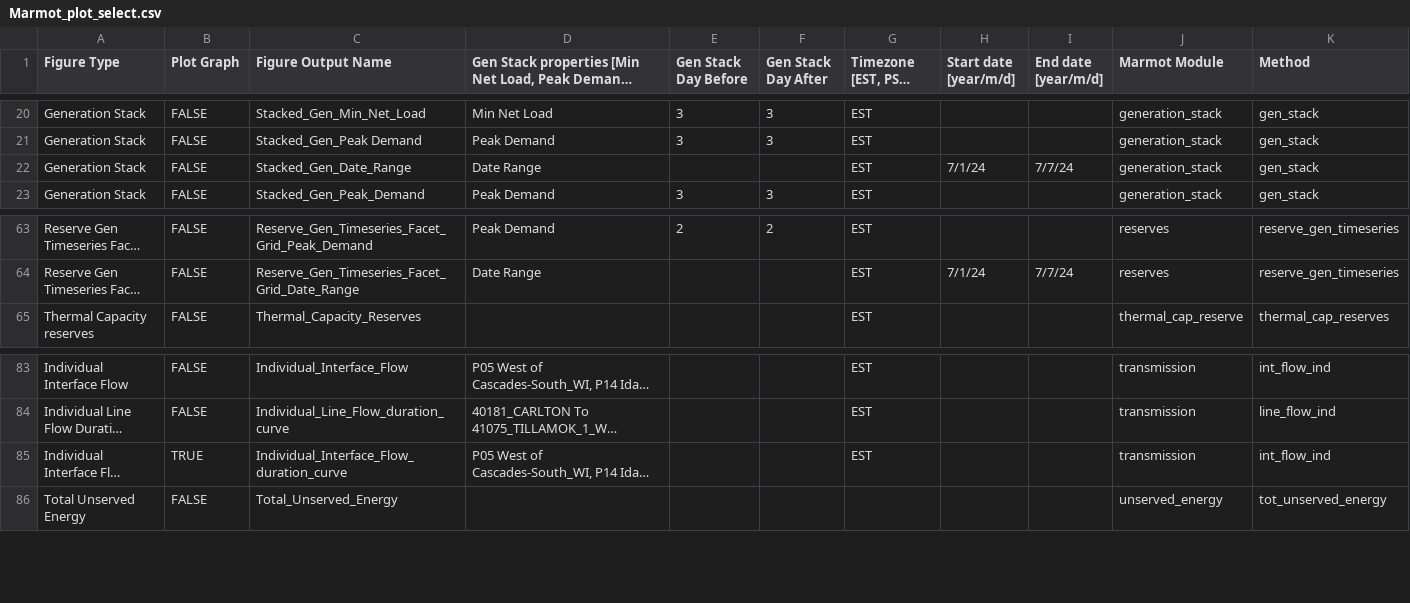
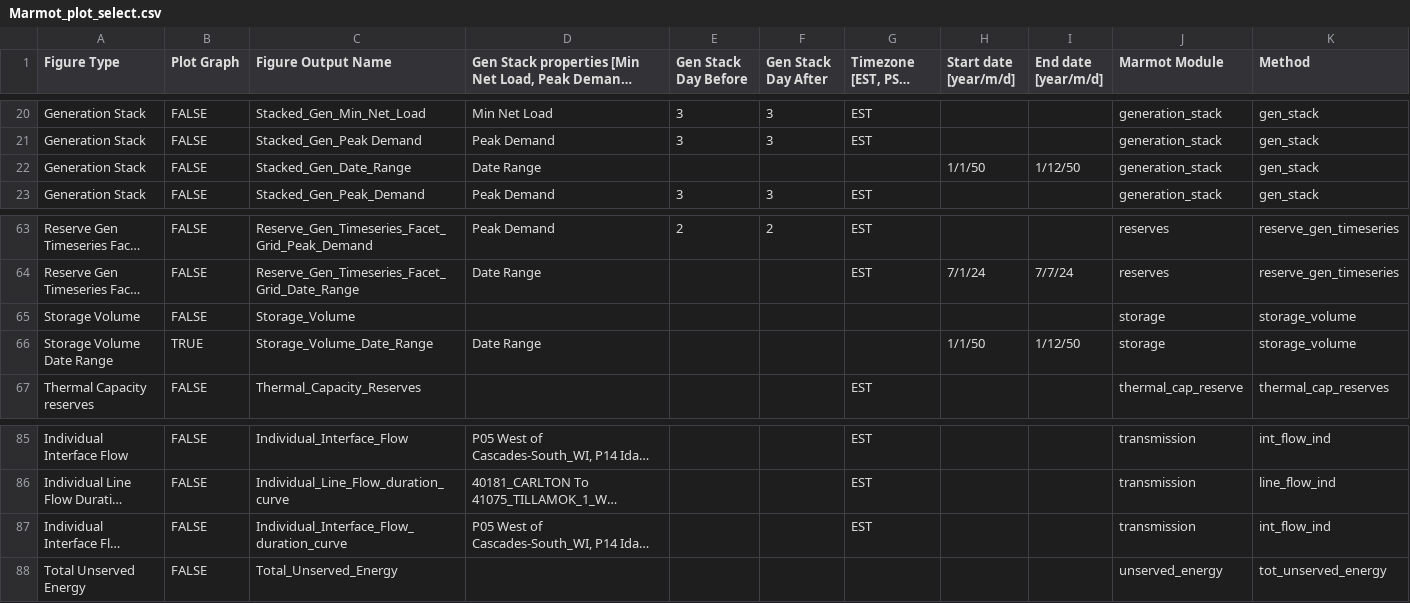
Before and after one commit to NREL/Marmot, a CSV file: Marmot_plot_select.csv, drawn as a sheet; only a part is shown, gaps mark what is left out; long unchanged cells end in …; addresses are those after the commit; the diff names each change by its address in the sheet, - before the commit and + after, or states it on an @@ line.

```diff
--- a/Marmot_plot_select.csv
+++ b/Marmot_plot_select.csv
-G22 (Timezone [EST, PST, MT]): EST
+G22 (Timezone [EST, PST, MT]): (empty)
-H22 (Start date [year/m/d]): 7/1/24
+H22 (Start date [year/m/d]): 1/1/50
-I22 (End date [year/m/d]): 7/7/24
+I22 (End date [year/m/d]): 1/12/50
+row 65: Storage Volume | FALSE | Storage_Volume |  |  |  |  |  |  | storage | storage_volume
+row 66: Storage Volume Date Range | TRUE | Storage_Volume_Date_Range | Date Range |  |  |  | 1/1/50 | 1/12/50 | storage | storage_volume
-B87 (Plot Graph): TRUE
+B87 (Plot Graph): FALSE
```
Also changed, not shown: Marmot_user_defined_inputs.csv, mapping_folder/colour_dictionary.csv, 8 other files.
